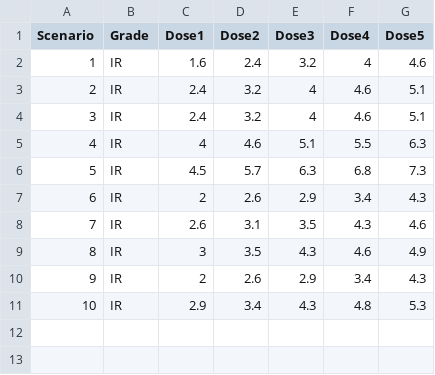
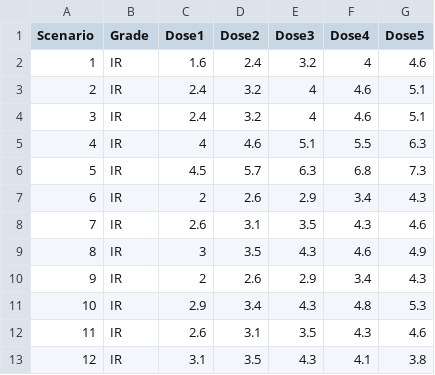
Before and after one commit to qingxiaa/gboineti, a CSV file: simulationCode/true_immA.csv, drawn as a sheet.

```diff
--- a/simulationCode/true_immA.csv
+++ b/simulationCode/true_immA.csv
@@ -11 +11,3 @@ Scenario,Grade,Dose1,Dose2,Dose3,Dose4,Dose5
 10,IR,2.9,3.4,4.3,4.8,5.3
+11,IR,2.6,3.1,3.5,4.3,4.6
+12,IR,3.1,3.5,4.3,4.1,3.8
```
Also changed, not shown: simulationCode/true_effA.csv, simulationCode/true_effB.csv, 5 other files.
